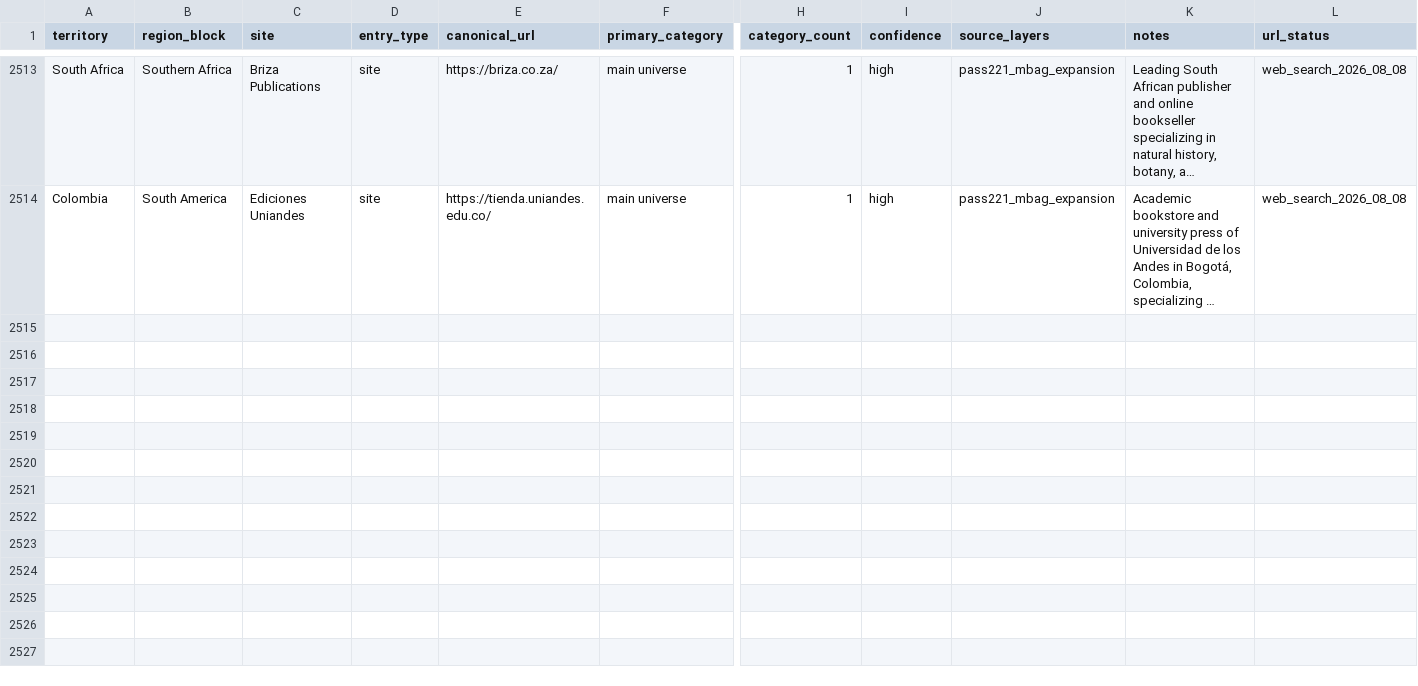
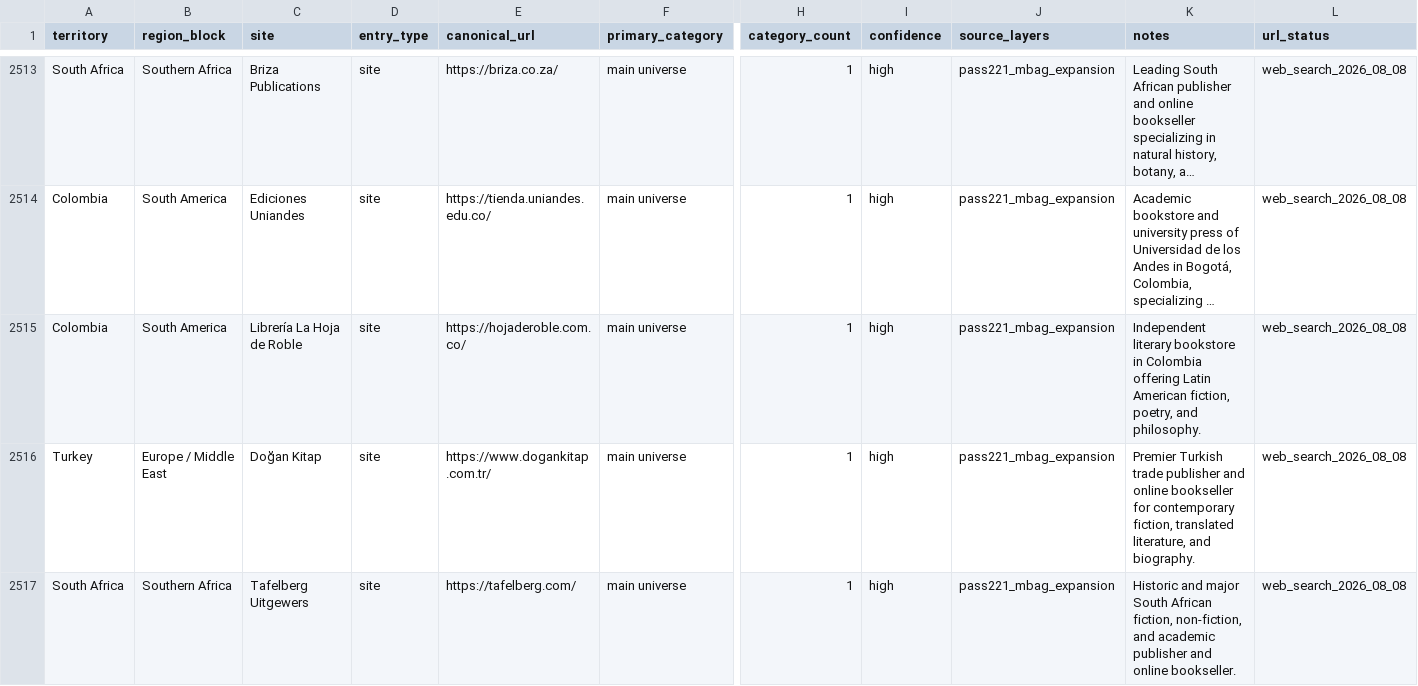
Before and after one commit to davidgn/rbm_crawlers, a CSV file: data/rbm_canonical_site_registry_2026-05-06_pass217_russia_final_saturation_cleanup.csv, drawn as a sheet; only a part is shown, gaps mark what is left out; long unchanged cells end in …; rows hold the shown columns only; the diff names each change by its address in the sheet, - before the commit and + after, or states it on an @@ line.

Commit message:
Pass221 M-Bag Expansion Batch 49: Add 3 spiders + 3 registry entries + Milestone 105

```diff
--- a/data/rbm_canonical_site_registry_2026-05-06_pass217_russia_final_saturation_cleanup.csv
+++ b/data/rbm_canonical_site_registry_2026-05-06_pass217_russia_final_saturation_cleanup.csv
+row 2515: Colombia | South America | Librería La Hoja de Roble | site | https://hojaderoble.com.co/ | main universe | 1 | high | pass221_mbag_expansion | Independent literary bookstore in Colombia offering Latin American fiction, poetry, and philosophy. | web_search_2026_08_08
+row 2516: Turkey | Europe / Middle East | Doğan Kitap | site | https://www.dogankitap.com.tr/ | main universe | 1 | high | pass221_mbag_expansion | Premier Turkish trade publisher and online bookseller for contemporary fiction, translated literature, and biography. | web_search_2026_08_08
+row 2517: South Africa | Southern Africa | Tafelberg Uitgewers | site | https://tafelberg.com/ | main universe | 1 | high | pass221_mbag_expansion | Historic and major South African fiction, non-fiction, and academic publisher and online bookseller. | web_search_2026_08_08
```
Also changed, not shown: 4 other files.
